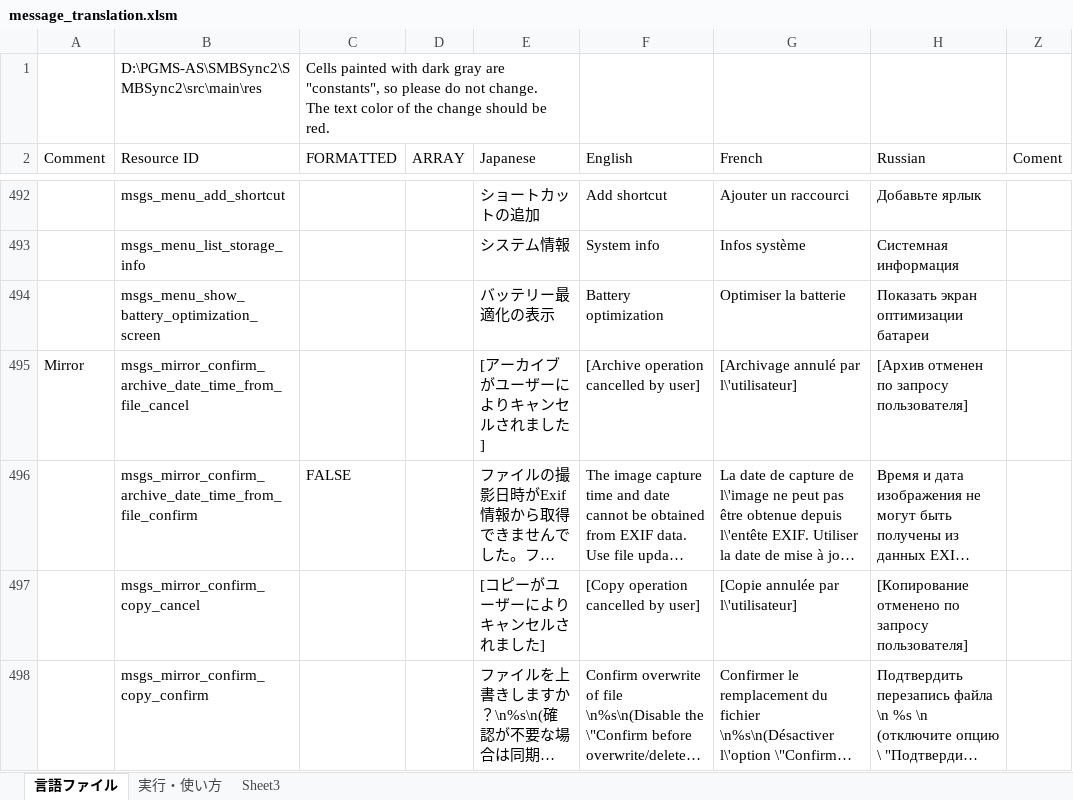
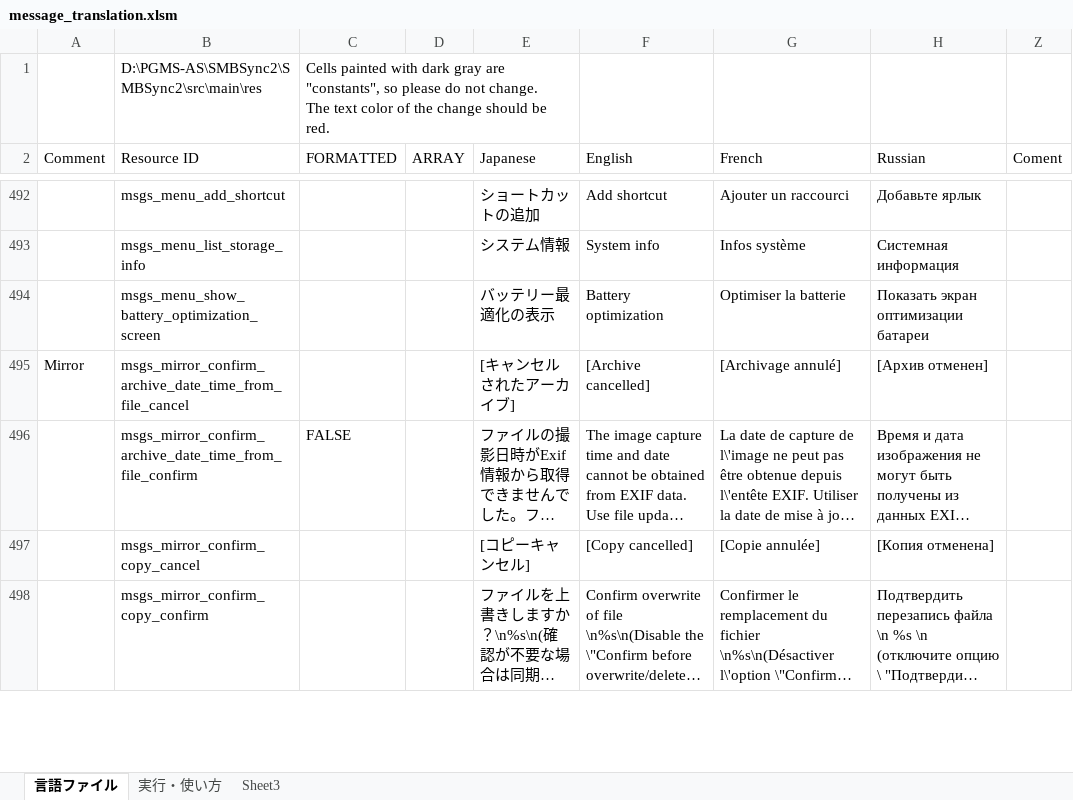
Before and after one commit to Sentaroh/SMBSync2, an Excel workbook: message_translation.xlsm, sheet 言語ファイル, drawn as a sheet; only a part is shown, gaps mark what is left out; long unchanged cells end in …; values as stored, in another font and other column widths than the file's, no cell formats; charts and pictures not drawn; the diff covers the shown part only; the diff names each change by its address in the sheet, - before the commit and + after, or states it on an @@ line.

Commit message:
Translate and fix new entries
- fix Time (HHMMSS) button label in english
- translate new entries
- small russian formatting
- use more concise message labels for file operations
- add missing entries in Excel template

```diff
--- a/message_translation.xlsm (sheet 言語ファイル)
+++ b/message_translation.xlsm (sheet 言語ファイル)
-E495 (Japanese): [アーカイブがユーザーによりキャンセルされました]
+E495 (Japanese): [キャンセルされたアーカイブ]
-F495 (English): [Archive operation cancelled by user]
+F495 (English): [Archive cancelled]
-G495 (French): [Archivage annulé par l\'utilisateur]
+G495 (French): [Archivage annulé]
-H495 (Russian): [Архив отменен по запросу пользователя]
+H495 (Russian): [Архив отменен]
-E497 (Japanese): [コピーがユーザーによりキャンセルされました]
+E497 (Japanese): [コピーキャンセル]
-F497 (English): [Copy operation cancelled by user]
+F497 (English): [Copy cancelled]
-G497 (French): [Copie annulée par l\'utilisateur]
+G497 (French): [Copie annulée]
-H497 (Russian): [Копирование отменено по запросу пользователя]
+H497 (Russian): [Копия отменена]
```
Also changed, not shown: 4 added rows and 34 edited cells elsewhere in this sheet, cell formats, charts or pictures, 4 other files.
